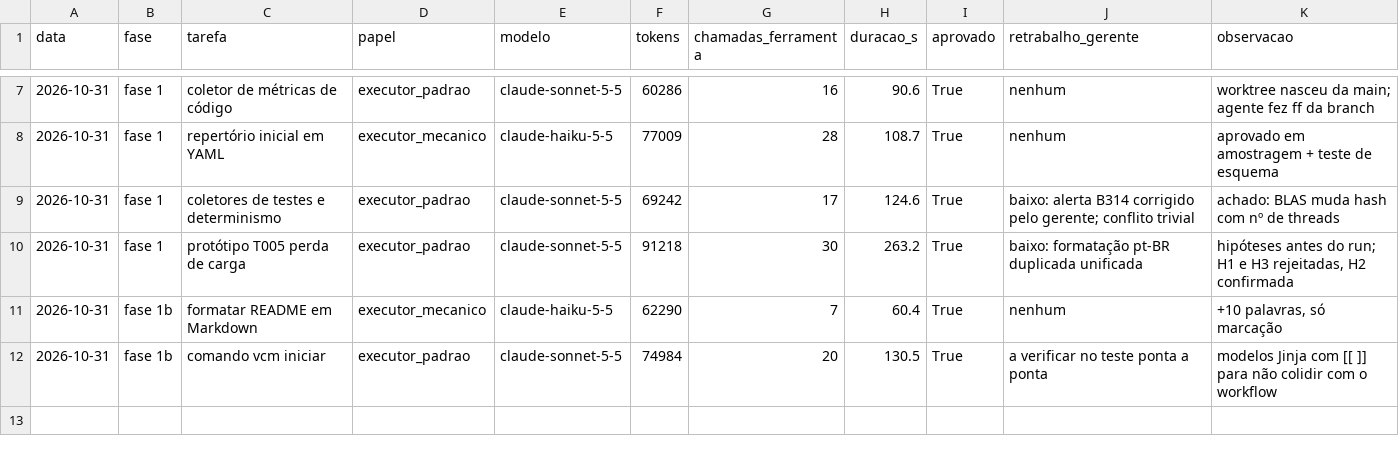
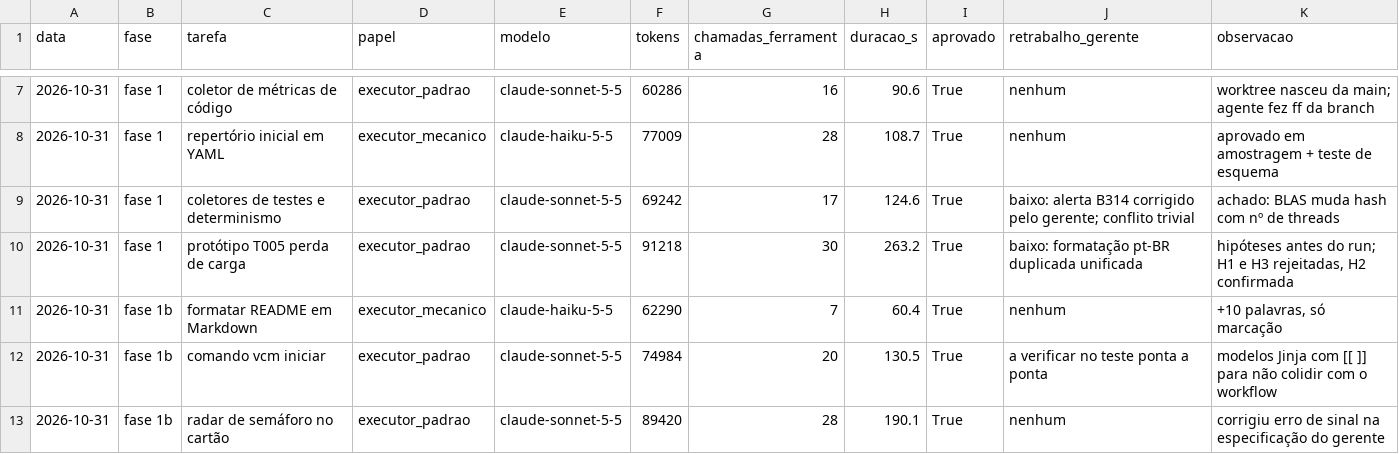
Before and after one commit to CAIOZANETTI/vibe_code_metrics, a CSV file: results/agentes/execucoes.csv, drawn as a sheet; only a part is shown, gaps mark what is left out; the diff names each change by its address in the sheet, - before the commit and + after, or states it on an @@ line.

```diff
--- a/results/agentes/execucoes.csv
+++ b/results/agentes/execucoes.csv
+row 13: 2026-10-31 | fase 1b | radar de semáforo no cartão | executor_padrao | claude-sonnet-5-5 | 89420 | 28 | 190.1 | True | nenhum | corrigiu erro de sinal na especificação do gerente
```
